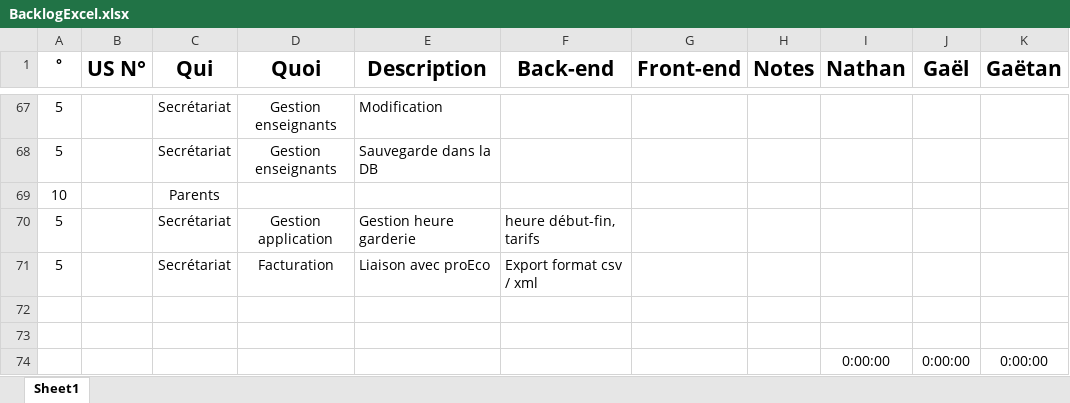
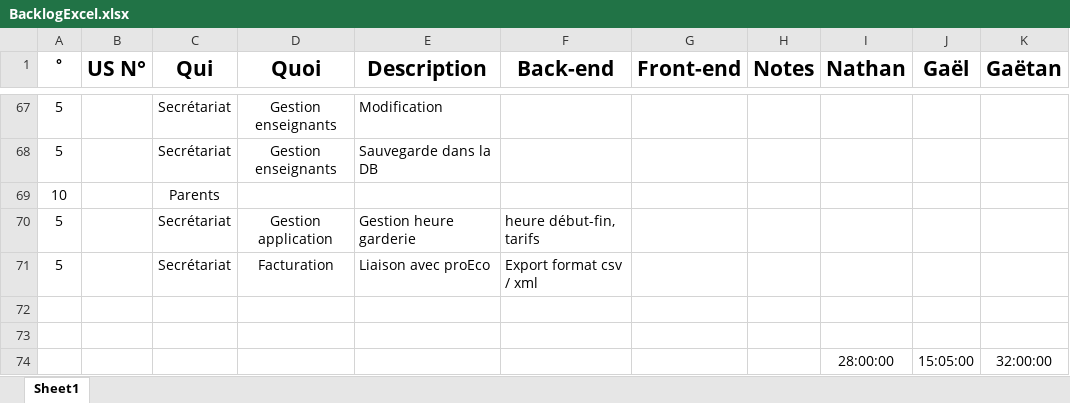
Before and after one commit to GGEphec/DevWebGr29, an Excel workbook: Documents/2-UsersStories/Propre/BacklogExcel.xlsx, sheet Sheet1, drawn as a sheet; only a part is shown, gaps mark what is left out; values as stored, in another font and other column widths than the file's, no borders; removed rows and columns are numbered as before the commit, all else as after; the diff names each change by its address in the sheet, - before the commit and + after, or states it on an @@ line.

Commit message:
Update Backlog Excel V2

```diff
--- a/Documents/2-UsersStories/Propre/BacklogExcel.xlsx (sheet Sheet1)
+++ b/Documents/2-UsersStories/Propre/BacklogExcel.xlsx (sheet Sheet1)
-row 74:  |  |  |  |  |  |  |  | 0:00:00 | 0:00:00 | 0:00:00
+row 74:  |  |  |  |  |  |  |  | 28:00:00 | 15:05:00 | 32:00:00
```
